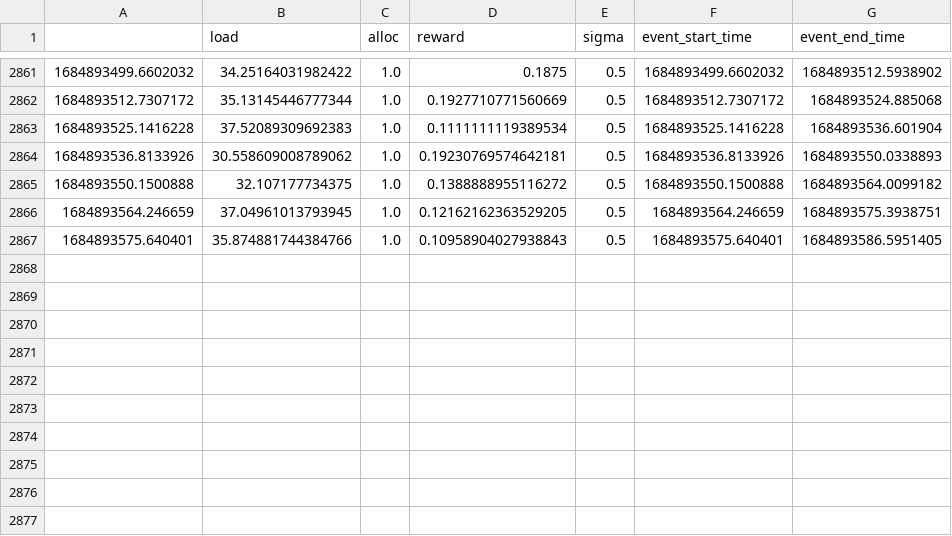
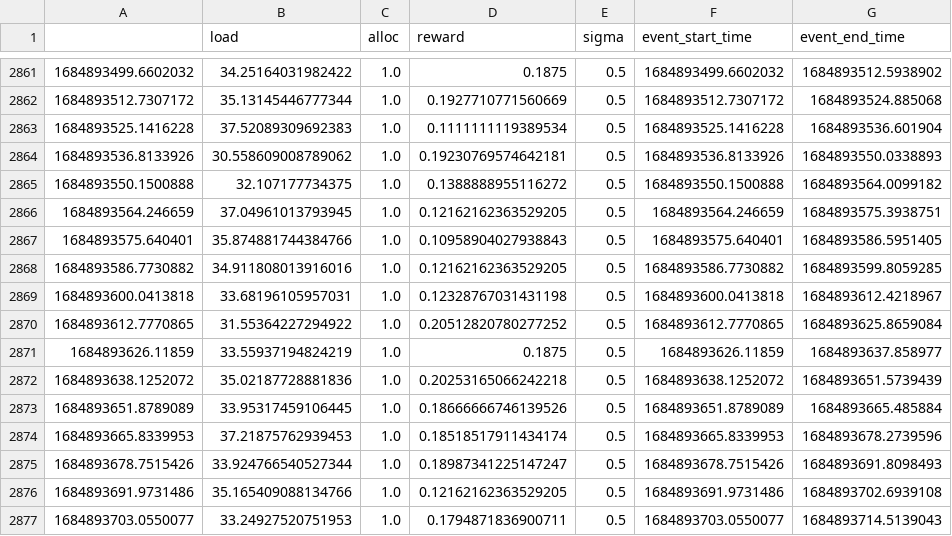
Before and after one commit to lambda7xx/OSDI23-Cilantro, a CSV file: experiments/cluster_sharing/workdirs_eks/propfair_exp_env_1_40_eks_0523152456/root--db1j3_craydb1.csv, drawn as a sheet; only a part is shown, gaps mark what is left out; the diff names each change by its address in the sheet, - before the commit and + after, or states it on an @@ line.

```diff
--- a/experiments/cluster_sharing/workdirs_eks/propfair_exp_env_1_40_eks_0523152456/root--db1j3_craydb1.csv
+++ b/experiments/cluster_sharing/workdirs_eks/propfair_exp_env_1_40_eks_0523152456/root--db1j3_craydb1.csv
+row 2868: 1684893586.7730882 | 34.911808013916016 | 1.0 | 0.12162162363529205 | 0.5 | 1684893586.7730882 | 1684893599.8059285
+row 2869: 1684893600.0413818 | 33.68196105957031 | 1.0 | 0.12328767031431198 | 0.5 | 1684893600.0413818 | 1684893612.4218967
+row 2870: 1684893612.7770865 | 31.55364227294922 | 1.0 | 0.20512820780277252 | 0.5 | 1684893612.7770865 | 1684893625.8659084
+row 2871: 1684893626.11859 | 33.55937194824219 | 1.0 | 0.1875 | 0.5 | 1684893626.11859 | 1684893637.858977
+row 2872: 1684893638.1252072 | 35.02187728881836 | 1.0 | 0.20253165066242218 | 0.5 | 1684893638.1252072 | 1684893651.5739439
+row 2873: 1684893651.8789089 | 33.95317459106445 | 1.0 | 0.18666666746139526 | 0.5 | 1684893651.8789089 | 1684893665.485884
+row 2874: 1684893665.8339953 | 37.21875762939453 | 1.0 | 0.18518517911434174 | 0.5 | 1684893665.8339953 | 1684893678.2739596
+row 2875: 1684893678.7515426 | 33.924766540527344 | 1.0 | 0.18987341225147247 | 0.5 | 1684893678.7515426 | 1684893691.8098493
+row 2876: 1684893691.9731486 | 35.165409088134766 | 1.0 | 0.12162162363529205 | 0.5 | 1684893691.9731486 | 1684893702.6939108
+row 2877: 1684893703.0550077 | 33.24927520751953 | 1.0 | 0.1794871836900711 | 0.5 | 1684893703.0550077 | 1684893714.5139043
```
Also changed, not shown: experiments/cluster_sharing/workdirs_eks/propfair_exp_env_1_40_eks_0523152456/root--db0j1_craydb0.csv, experiments/cluster_sharing/workdirs_eks/propfair_exp_env_1_40_eks_0523152456/root--db1j1_craydb1.csv, 15 other files.
